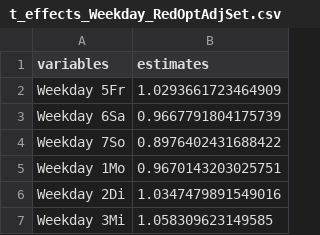
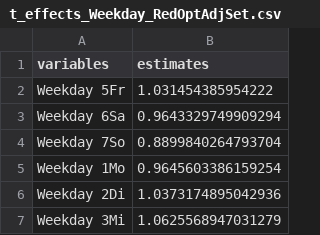
Before and after one commit to zidatalab/causalcovid19, a CSV file: manuscript/v4_medrxiv_revision/tables/t_effects_Weekday_RedOptAdjSet.csv, drawn as a sheet.

```diff
--- a/manuscript/v4_medrxiv_revision/tables/t_effects_Weekday_RedOptAdjSet.csv
+++ b/manuscript/v4_medrxiv_revision/tables/t_effects_Weekday_RedOptAdjSet.csv
@@ -1,7 +1,7 @@
 variables,estimates
-Weekday 5Fr,1.0293661723464909
-Weekday 6Sa,0.9667791804175739
-Weekday 7So,0.8976402431688422
-Weekday 1Mo,0.9670143203025751
-Weekday 2Di,1.0347479891549016
-Weekday 3Mi,1.058309623149585
+Weekday 5Fr,1.031454385954222
+Weekday 6Sa,0.9643329749909294
+Weekday 7So,0.8899840264793704
+Weekday 1Mo,0.9645603386159254
+Weekday 2Di,1.0373174895042936
+Weekday 3Mi,1.0625568947031279
```
Also changed, not shown: manuscript/v4_medrxiv_revision/tables/t_aics.csv, manuscript/v4_medrxiv_revision/tables/t_effects_Interventions_RedOptAdjSet.csv, 18 other files.
